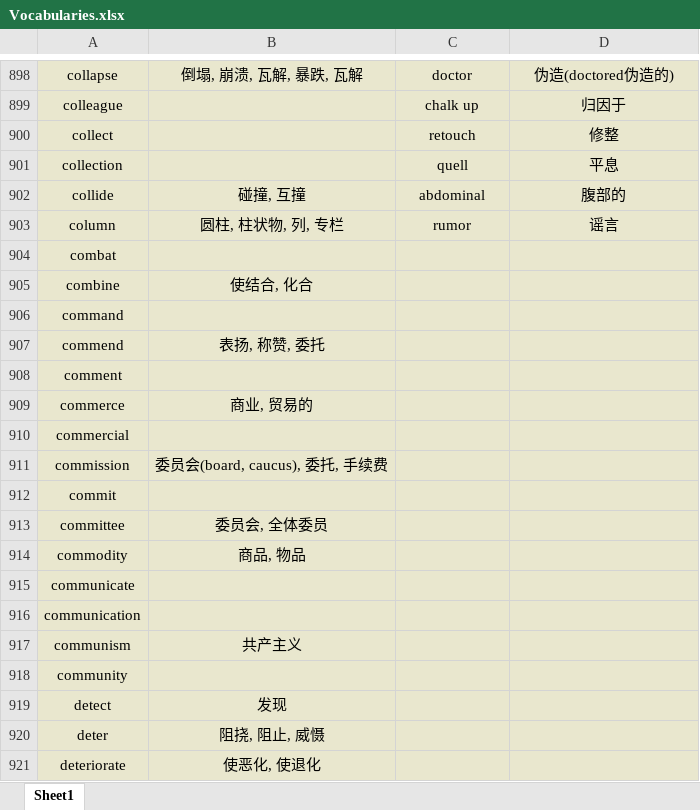
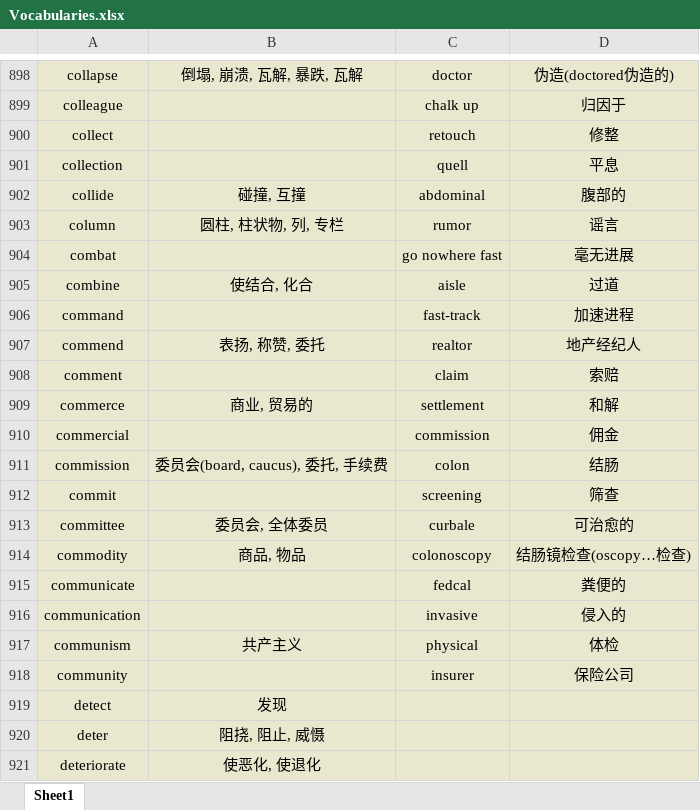
Before and after one commit to Favian096/LearningNotes, an Excel workbook: English/Vocabularies.xlsx, sheet Sheet1, drawn as a sheet; only a part is shown, gaps mark what is left out; values as stored, in another font and other column widths than the file's, no borders; the diff names each change by its address in the sheet, - before the commit and + after, or states it on an @@ line.

Commit message:
feat: daily vocabularies

```diff
--- a/English/Vocabularies.xlsx (sheet Sheet1)
+++ b/English/Vocabularies.xlsx (sheet Sheet1)
-C904: (empty)
+C904: go nowhere fast
-D904: (empty)
+D904: 毫无进展
-C905: (empty)
+C905: aisle
-D905: (empty)
+D905: 过道
-C906: (empty)
+C906: fast-track
-D906: (empty)
+D906: 加速进程
-C907: (empty)
+C907: realtor
-D907: (empty)
+D907: 地产经纪人
-C908: (empty)
+C908: claim
-D908: (empty)
+D908: 索赔
-C909: (empty)
+C909: settlement
-D909: (empty)
+D909: 和解
-C910: (empty)
+C910: commission
-D910: (empty)
+D910: 佣金
-C911: (empty)
+C911: colon
-D911: (empty)
+D911: 结肠
-C912: (empty)
+C912: screening
-D912: (empty)
+D912: 筛查
-C913: (empty)
+C913: curbale
-D913: (empty)
+D913: 可治愈的
-C914: (empty)
+C914: colonoscopy
-D914: (empty)
+D914: 结肠镜检查(oscopy…检查)
-C915: (empty)
+C915: fedcal
-D915: (empty)
+D915: 粪便的
-C916: (empty)
+C916: invasive
-D916: (empty)
+D916: 侵入的
-C917: (empty)
+C917: physical
-D917: (empty)
+D917: 体检
-C918: (empty)
+C918: insurer
-D918: (empty)
+D918: 保险公司
```
